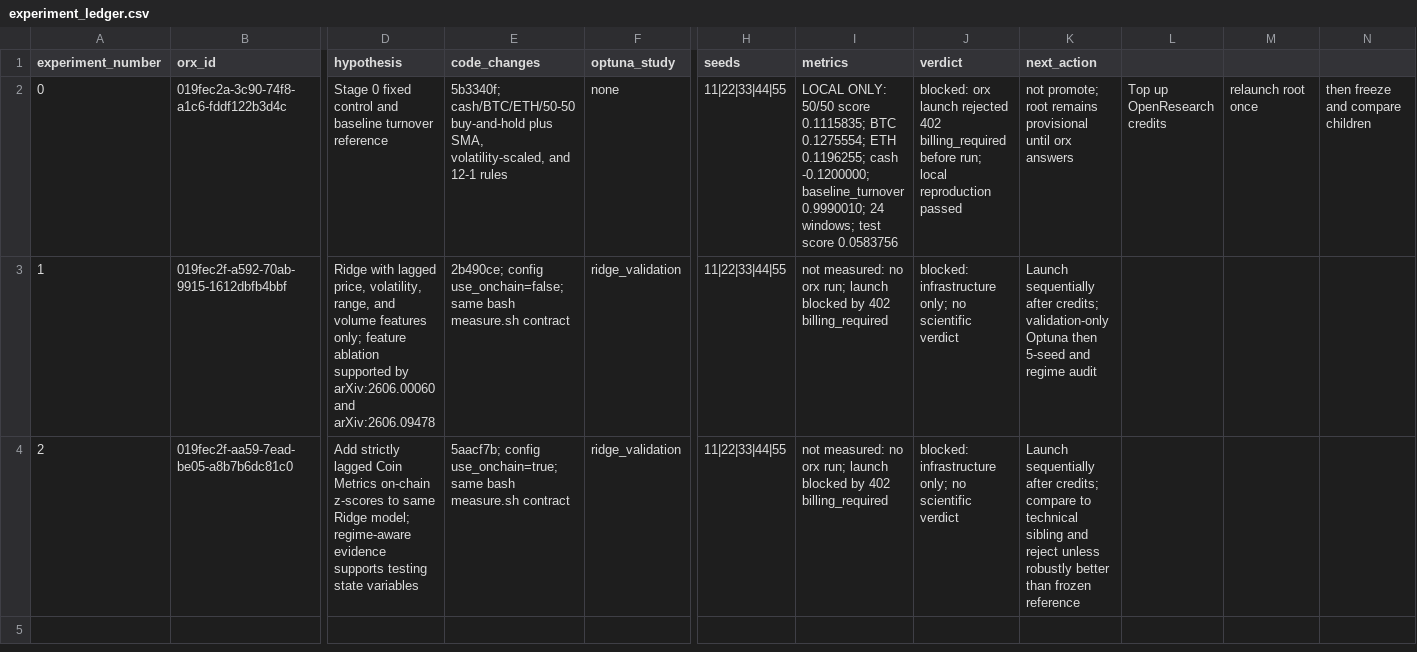
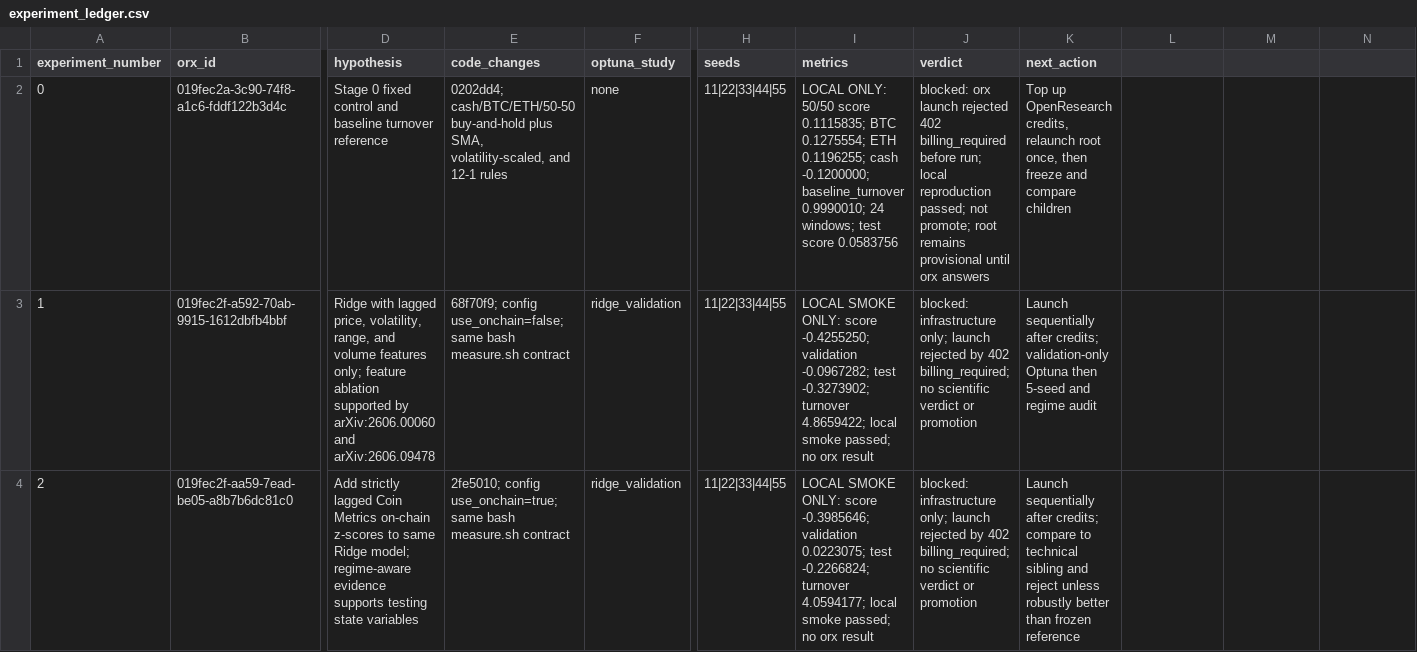
Before and after one commit to joe227-creator/Crypto, a CSV file: research/experiment_ledger.csv, drawn as a sheet; only a part is shown, gaps mark what is left out; the diff names each change by its address in the sheet, - before the commit and + after, or states it on an @@ line.

Commit message:
docs: record crypto research status

```diff
--- a/research/experiment_ledger.csv
+++ b/research/experiment_ledger.csv
-E2 (code_changes): 5b3340f; cash/BTC/ETH/50-50 buy-and-hold…
+E2 (code_changes): 0202dd4; cash/BTC/ETH/50-50 buy-and-hold…
-J2 (verdict): …local reproduction passed
+J2 (verdict): …local reproduction passed; not promote; root remains provisional until orx answers
-K2 (next_action): not promote; root remains provisional until orx answers
+K2 (next_action): Top up OpenResearch credits, relaunch root once, then freeze and compare children
-L2: Top up OpenResearch credits
+L2: (empty)
-M2: relaunch root once
+M2: (empty)
-N2: then freeze and compare children
+N2: (empty)
-E3 (code_changes): 2b490ce; config use_onchain=false;…
+E3 (code_changes): 68f70f9; config use_onchain=false;…
-I3 (metrics): not measured: no orx run; launch blocked by 402 billing_required
+I3 (metrics): LOCAL SMOKE ONLY: score -0.4255250; validation -0.0967282; test -0.3273902; turnover 4.8659422; local smoke passed; no orx result
-J3:J4 (verdict): …infrastructure only; no scientific verdict
+J3:J4 (verdict): …infrastructure only; launch rejected by 402 billing_required; no scientific verdict or promotion
-E4 (code_changes): 5aacf7b; config use_onchain=true;…
+E4 (code_changes): 2fe5010; config use_onchain=true;…
-I4 (metrics): not measured: no orx run; launch blocked by 402 billing_required
+I4 (metrics): LOCAL SMOKE ONLY: score -0.3985646; validation 0.0223075; test -0.2266824; turnover 4.0594177; local smoke passed; no orx result
```
Also changed, not shown: 2 other files.
